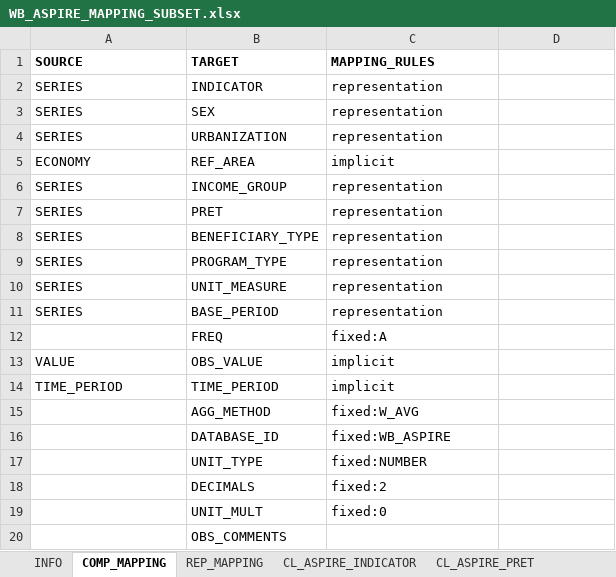
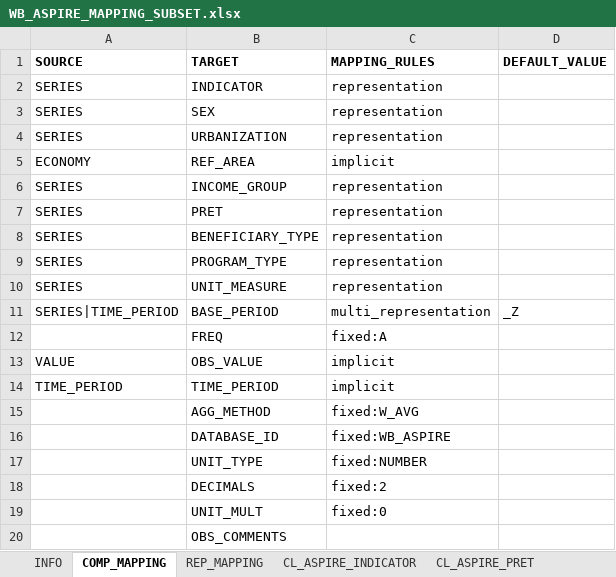
Before and after one commit to WB-DECIS/tidysdmx, an Excel workbook: notebooks/tidysdmx/data/WB_ASPIRE_MAPPING_SUBSET.xlsx, sheet COMP_MAPPING, drawn as a sheet; values as stored, in another font and other column widths than the file's, no borders; the diff names each change by its address in the sheet, - before the commit and + after, or states it on an @@ line.

```diff
--- a/notebooks/tidysdmx/data/WB_ASPIRE_MAPPING_SUBSET.xlsx (sheet COMP_MAPPING)
+++ b/notebooks/tidysdmx/data/WB_ASPIRE_MAPPING_SUBSET.xlsx (sheet COMP_MAPPING)
-D1: (empty)
+D1: DEFAULT_VALUE
-A11 (SOURCE): SERIES
+A11 (SOURCE): SERIES|TIME_PERIOD
-C11 (MAPPING_RULES): representation
+C11 (MAPPING_RULES): multi_representation
-D11 (DEFAULT_VALUE): (empty)
+D11 (DEFAULT_VALUE): _Z
```
Also changed, not shown: sheet REP_MAPPING, 1 other file.
